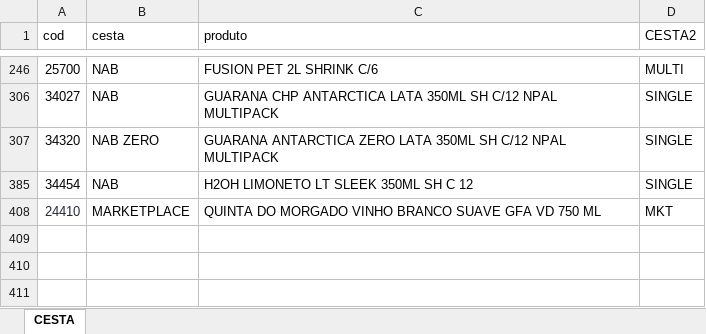
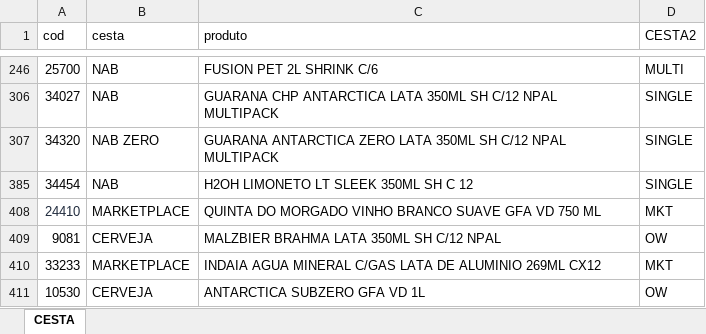
Before and after one commit to LarissaDiskol/pedidos-base, an Excel workbook: cestas.xlsx, sheet CESTA, drawn as a sheet; only a part is shown, gaps mark what is left out; values as stored, in another font and other column widths than the file's, no borders; the diff names each change by its address in the sheet, - before the commit and + after, or states it on an @@ line.

Commit message:
Add files via upload

```diff
--- a/cestas.xlsx (sheet CESTA)
+++ b/cestas.xlsx (sheet CESTA)
+row 409: 9081 | CERVEJA | MALZBIER BRAHMA LATA 350ML SH C/12 NPAL | OW
+row 410: 33233 | MARKETPLACE | INDAIA AGUA MINERAL C/GAS LATA DE ALUMINIO 269ML CX12 | MKT
+row 411: 10530 | CERVEJA | ANTARCTICA SUBZERO GFA VD 1L | OW
```
